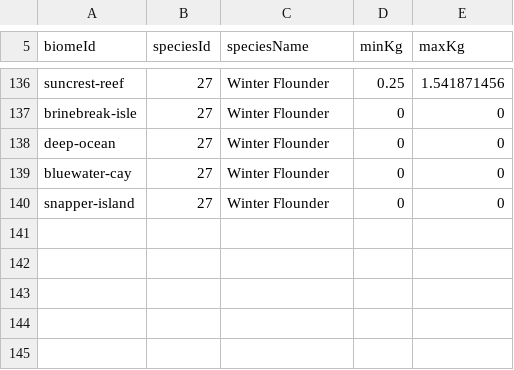
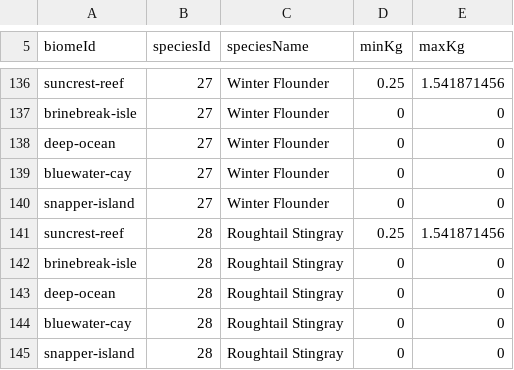
Before and after one commit to EthanL1245/3D-Android-Open-World, a CSV file: Assets/Resources/FishingTuning/BiomeFishWeights.csv, drawn as a sheet; only a part is shown, gaps mark what is left out; the diff names each change by its address in the sheet, - before the commit and + after, or states it on an @@ line.

Commit message:
Add Roughtail Stingray with authored held struggle and turn held Flounder 10 degrees

```diff
--- a/Assets/Resources/FishingTuning/BiomeFishWeights.csv
+++ b/Assets/Resources/FishingTuning/BiomeFishWeights.csv
+row 141: suncrest-reef | 28 | Roughtail Stingray | 0.25 | 1.541871456
+row 142: brinebreak-isle | 28 | Roughtail Stingray | 0 | 0
+row 143: deep-ocean | 28 | Roughtail Stingray | 0 | 0
+row 144: bluewater-cay | 28 | Roughtail Stingray | 0 | 0
+row 145: snapper-island | 28 | Roughtail Stingray | 0 | 0
```
Also changed, not shown: Assets/Resources/FishingTuning/BiomeBaitSpeciesChance.csv, Assets/Resources/FishingTuning/FishStats.csv, 25 other files.
